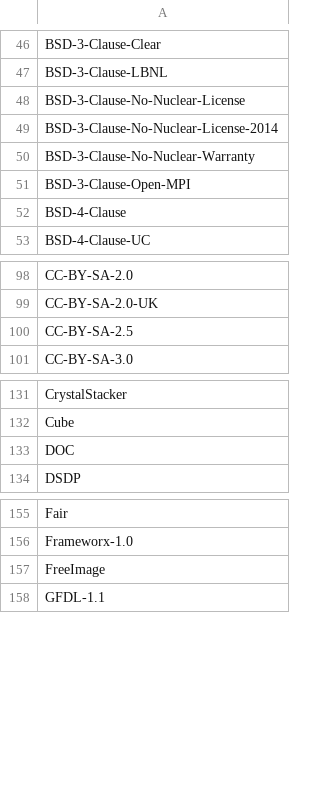
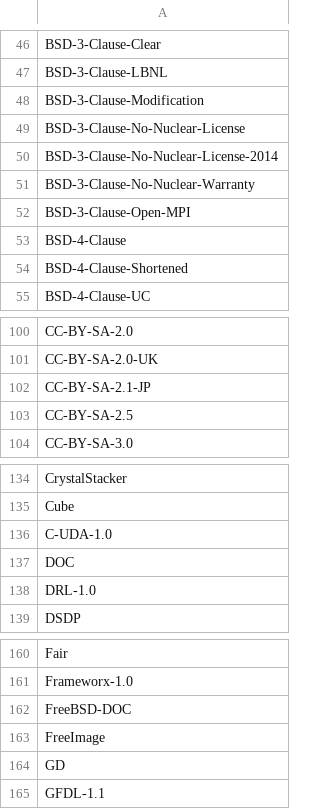
Before and after one commit to hoijui/SPDX-identifiers, a CSV file: licenses.csv, drawn as a sheet; only a part is shown, gaps mark what is left out; the diff covers the shown part only.

Commit message:
Release v3.12

```diff
--- a/licenses.csv
+++ b/licenses.csv
@@ -47,2 +47,3 @@ BSD-3-Clause-Clear
 BSD-3-Clause-LBNL
+BSD-3-Clause-Modification
 BSD-3-Clause-No-Nuclear-License
@@ -52,2 +53,3 @@ BSD-3-Clause-Open-MPI
 BSD-4-Clause
+BSD-4-Clause-Shortened
 BSD-4-Clause-UC
@@ -99,2 +101,3 @@ CC-BY-SA-2.0
 CC-BY-SA-2.0-UK
+CC-BY-SA-2.1-JP
 CC-BY-SA-2.5
@@ -132,3 +135,5 @@ CrystalStacker
 Cube
+C-UDA-1.0
 DOC
+DRL-1.0
 DSDP
@@ -156,3 +161,5 @@ Fair
 Frameworx-1.0
+FreeBSD-DOC
 FreeImage
+GD
 GFDL-1.1
```
Also changed, not shown: 3 added rows elsewhere in this file.
